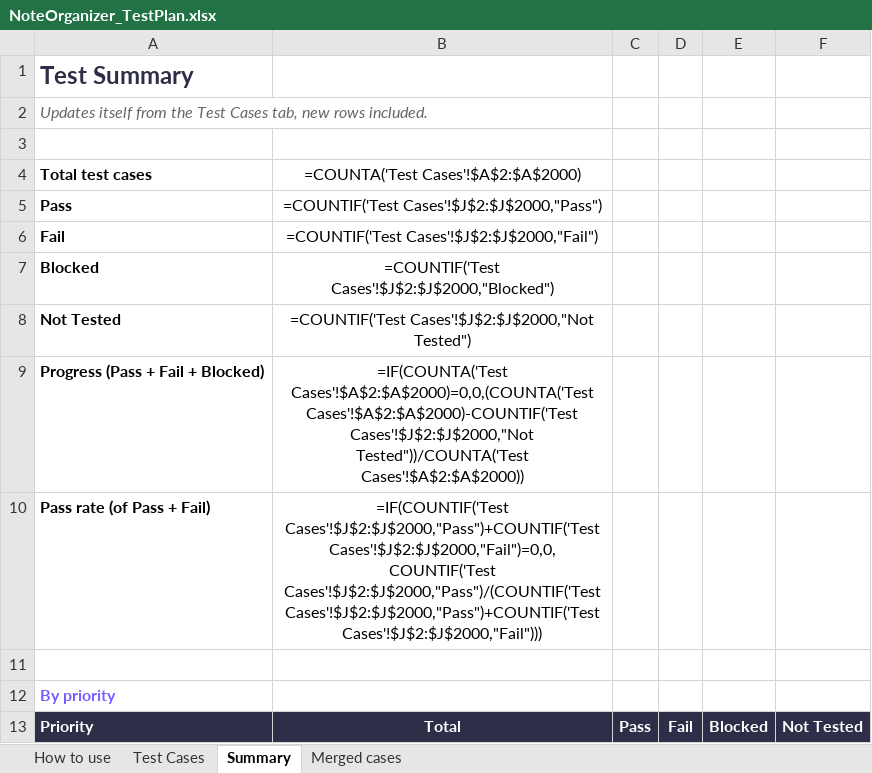
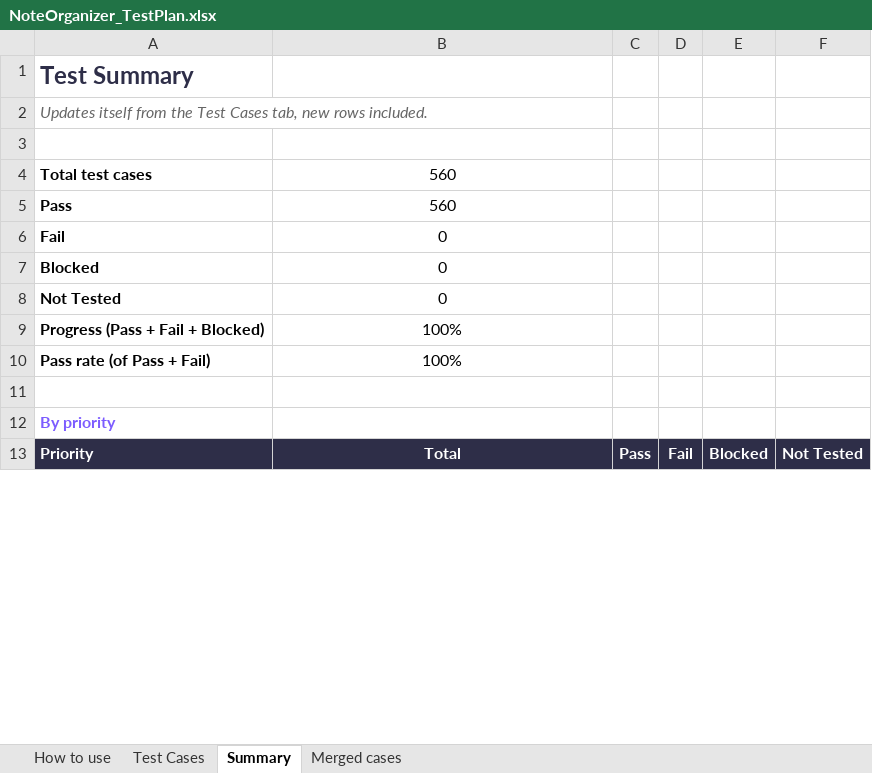
Before and after one commit to AlexandraMoldovan95/noteOrganizer, an Excel workbook: qa/NoteOrganizer_TestPlan.xlsx, sheet Summary, drawn as a sheet; only a part is shown; values as stored, in another font and other column widths than the file's, no borders; formulas without a stored value are shown as written; the diff covers the shown part only; the diff names each change by its address in the sheet, - before the commit and + after, or states it on an @@ line.

```diff
--- a/qa/NoteOrganizer_TestPlan.xlsx (sheet Summary)
+++ b/qa/NoteOrganizer_TestPlan.xlsx (sheet Summary)
-B4: =COUNTA('Test Cases'!$A$2:$A$2000)
+B4: 560
-B5: =COUNTIF('Test Cases'!$J$2:$J$2000,"Pass")
+B5: 560
-B6: =COUNTIF('Test Cases'!$J$2:$J$2000,"Fail")
+B6: 0
-B7: =COUNTIF('Test Cases'!$J$2:$J$2000,"Blocked")
+B7: 0
-B8: =COUNTIF('Test Cases'!$J$2:$J$2000,"Not Tested")
+B8: 0
-B9: =IF(COUNTA('Test Cases'!$A$2:$A$2000)=0,0,(COUNTA('Test Cases'!$A$2:$A$2000)-COUNTIF('Test Cases'!$J$2:$J$2000,"Not Tested"))/COUNTA('Test Cases'!$A$2:$A$2000))
+B9: 100%
-B10: =IF(COUNTIF('Test Cases'!$J$2:$J$2000,"Pass")+COUNTIF('Test Cases'!$J$2:$J$2000,"Fail")=0,0,COUNTIF('Test Cases'!$J$2:$J$2000,"Pass")/(COUNTIF('Test Cases'!$J$2:$J$2000,"Pass")+COUNTIF('Test Cases'!$J$2:$J$2000,"Fail")))
+B10: 100%
```
Also changed, not shown: 146 edited cells elsewhere in this sheet, sheet Test Cases.
